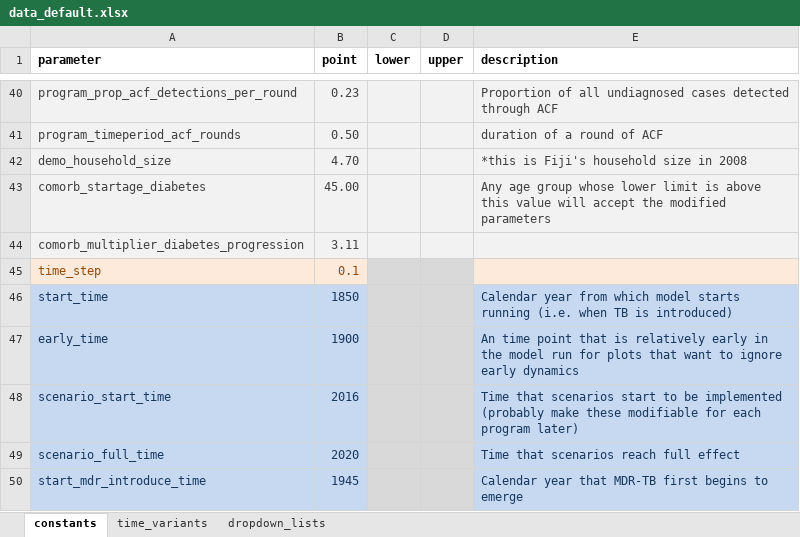
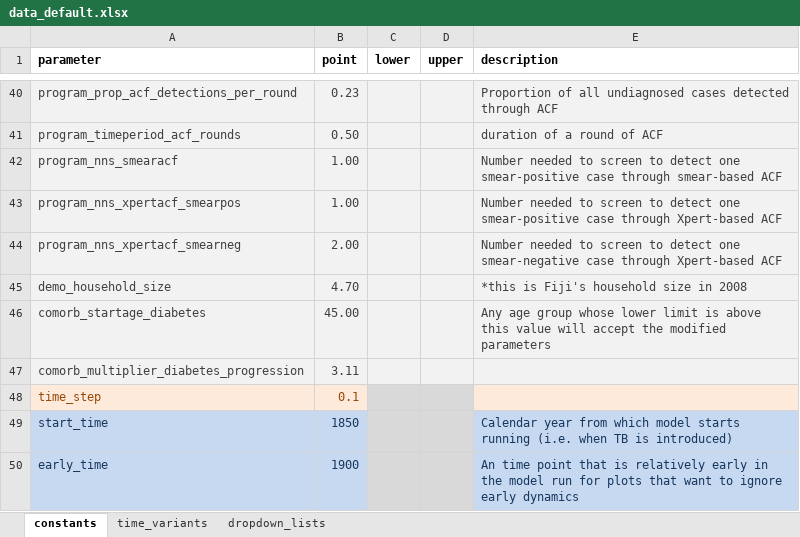
Before and after one commit to monash-emu/AuTuMN, an Excel workbook: autumn/xls/data_default.xlsx, sheet constants, drawn as a sheet; only a part is shown, gaps mark what is left out; the shorter side is filled out with more unchanged rows; values as stored, in another font and other column widths than the file's, no borders; the diff names each change by its address in the sheet, - before the commit and + after, or states it on an @@ line.

Commit message:
Revise popsize calculation for Xpert-based ACF

```diff
--- a/autumn/xls/data_default.xlsx (sheet constants)
+++ b/autumn/xls/data_default.xlsx (sheet constants)
+row 42: program_nns_smearacf | 1.00 |  |  | Number needed to screen to detect one smear-positive case through smear-based ACF
+row 43: program_nns_xpertacf_smearpos | 1.00 |  |  | Number needed to screen to detect one smear-positive case through Xpert-based ACF
+row 44: program_nns_xpertacf_smearneg | 2.00 |  |  | Number needed to screen to detect one smear-negative case through Xpert-based ACF
```
Also changed, not shown: autumn/xls/control_panel.xlsx, 1 other file.
